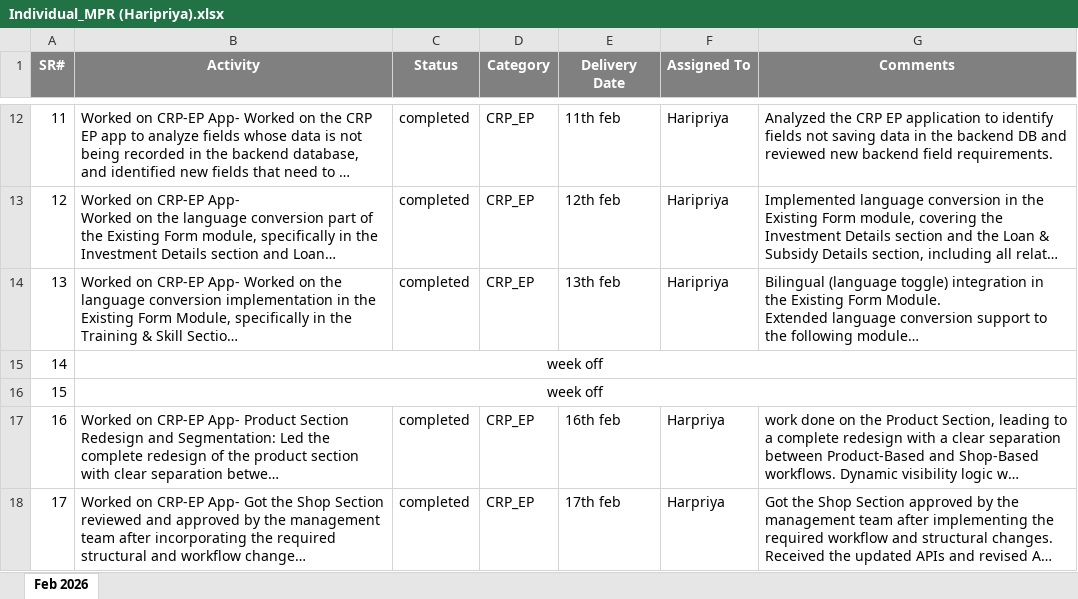
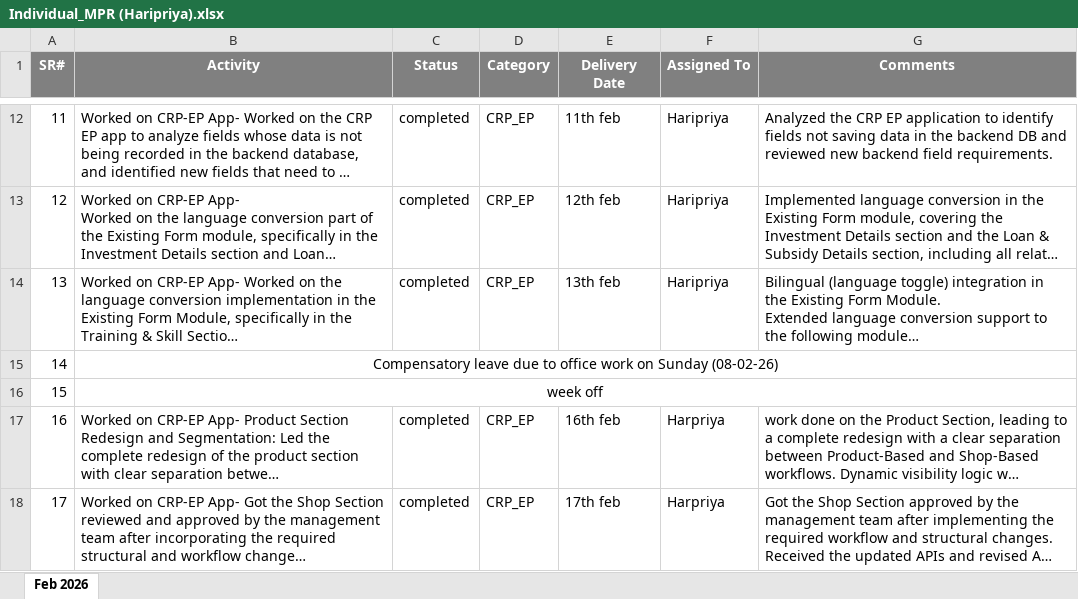
Before and after one commit to pallaveeindian/TH-PROJECT-NOTEBOOK, an Excel workbook: MPR/Role wise/Technical Support/Feb'26/Individual_MPR (Haripriya).xlsx, sheet Feb 2026, drawn as a sheet; only a part is shown, gaps mark what is left out; long unchanged cells end in …; values as stored, in another font and other column widths than the file's, no borders; the diff covers the shown part only; the diff names each change by its address in the sheet, - before the commit and + after, or states it on an @@ line.

```diff
--- a/MPR/Role wise/Technical Support/Feb'26/Individual_MPR (Haripriya).xlsx (sheet Feb 2026)
+++ b/MPR/Role wise/Technical Support/Feb'26/Individual_MPR (Haripriya).xlsx (sheet Feb 2026)
-B15 (Activity): week off
+B15 (Activity): Compensatory leave due to office work on Sunday (08-02-26)
```
Also changed, not shown: 2 edited cells elsewhere in this sheet, MPR/Role wise/Android Developer/Feb'26/Individual_MPR.xlsx, MPR/Role wise/Software Developer/Feb'26/MPR-Feb'26.xlsx.
